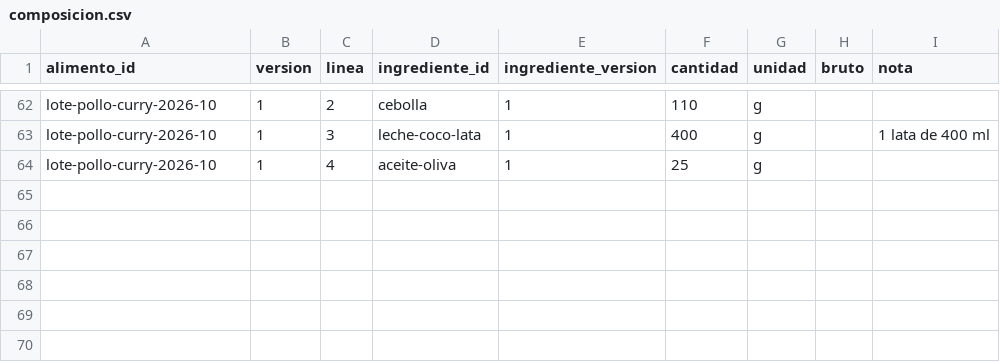
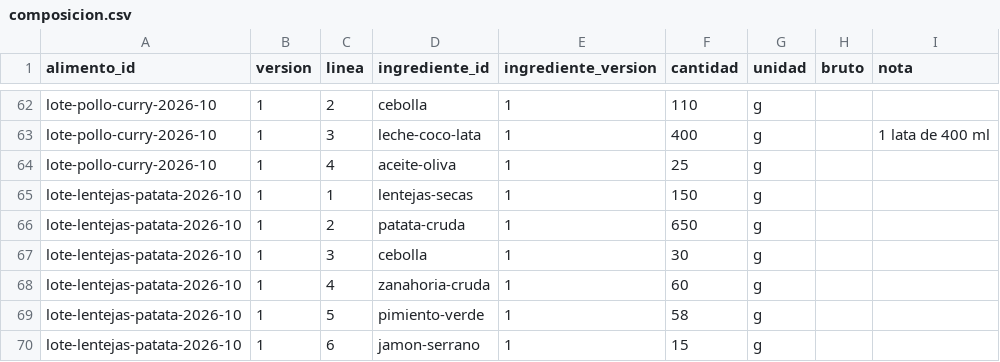
Before and after one commit to DreiSup/salud, a CSV file: datos/composicion.csv, drawn as a sheet; only a part is shown, gaps mark what is left out.

```diff
--- a/datos/composicion.csv
+++ b/datos/composicion.csv
@@ -64 +64,7 @@ lote-pollo-curry-2026-10,1,3,leche-coco-lata,1,400,g,,1 lata de 400 ml
 lote-pollo-curry-2026-10,1,4,aceite-oliva,1,25,g,,
+lote-lentejas-patata-2026-10,1,1,lentejas-secas,1,150,g,,
+lote-lentejas-patata-2026-10,1,2,patata-cruda,1,650,g,,
+lote-lentejas-patata-2026-10,1,3,cebolla,1,30,g,,
+lote-lentejas-patata-2026-10,1,4,zanahoria-cruda,1,60,g,,
+lote-lentejas-patata-2026-10,1,5,pimiento-verde,1,58,g,,
+lote-lentejas-patata-2026-10,1,6,jamon-serrano,1,15,g,,
```
Also changed, not shown: datos/alimentos.csv, datos/comida_items.csv, 4 other files.
